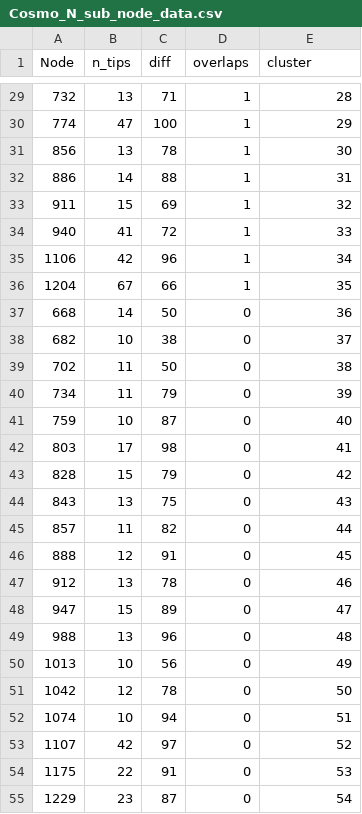
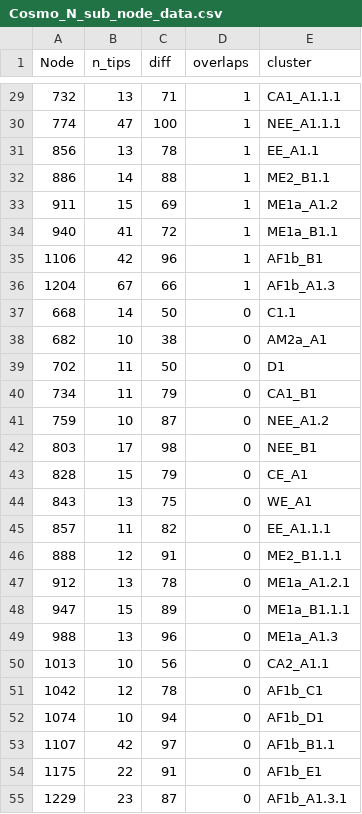
Before and after one commit to KathrynCampbell/RABV_Lineages, a CSV file: Cosmo_N_sub/Outputs/Cosmo_N_sub_node_data.csv, drawn as a sheet; only a part is shown, gaps mark what is left out; the diff covers the shown part only.

```diff
--- a/Cosmo_N_sub/Outputs/Cosmo_N_sub_node_data.csv
+++ b/Cosmo_N_sub/Outputs/Cosmo_N_sub_node_data.csv
@@ -29,27 +29,27 @@
-732,13,71,1,28
-774,47,100,1,29
-856,13,78,1,30
-886,14,88,1,31
-911,15,69,1,32
-940,41,72,1,33
-1106,42,96,1,34
-1204,67,66,1,35
-668,14,50,0,36
-682,10,38,0,37
-702,11,50,0,38
-734,11,79,0,39
-759,10,87,0,40
-803,17,98,0,41
-828,15,79,0,42
-843,13,75,0,43
-857,11,82,0,44
-888,12,91,0,45
-912,13,78,0,46
-947,15,89,0,47
-988,13,96,0,48
-1013,10,56,0,49
-1042,12,78,0,50
-1074,10,94,0,51
-1107,42,97,0,52
-1175,22,91,0,53
-1229,23,87,0,54
+732,13,71,1,"CA1_A1.1.1"
+774,47,100,1,"NEE_A1.1.1"
+856,13,78,1,"EE_A1.1"
+886,14,88,1,"ME2_B1.1"
+911,15,69,1,"ME1a_A1.2"
+940,41,72,1,"ME1a_B1.1"
+1106,42,96,1,"AF1b_B1"
+1204,67,66,1,"AF1b_A1.3"
+668,14,50,0,"C1.1"
+682,10,38,0,"AM2a_A1"
+702,11,50,0,"D1"
+734,11,79,0,"CA1_B1"
+759,10,87,0,"NEE_A1.2"
+803,17,98,0,"NEE_B1"
+828,15,79,0,"CE_A1"
+843,13,75,0,"WE_A1"
+857,11,82,0,"EE_A1.1.1"
+888,12,91,0,"ME2_B1.1.1"
+912,13,78,0,"ME1a_A1.2.1"
+947,15,89,0,"ME1a_B1.1.1"
+988,13,96,0,"ME1a_A1.3"
+1013,10,56,0,"CA2_A1.1"
+1042,12,78,0,"AF1b_C1"
+1074,10,94,0,"AF1b_D1"
+1107,42,97,0,"AF1b_B1.1"
+1175,22,91,0,"AF1b_E1"
+1229,23,87,0,"AF1b_A1.3.1"
```
Also changed, not shown: 28 edited cells elsewhere in this file, Cosmo_N_all/Outputs/Cosmo_N_all_node_data.csv, Cosmo_N_sub/Outputs/Cosmo_N_sub_sequence_data.csv, 10 other files.
